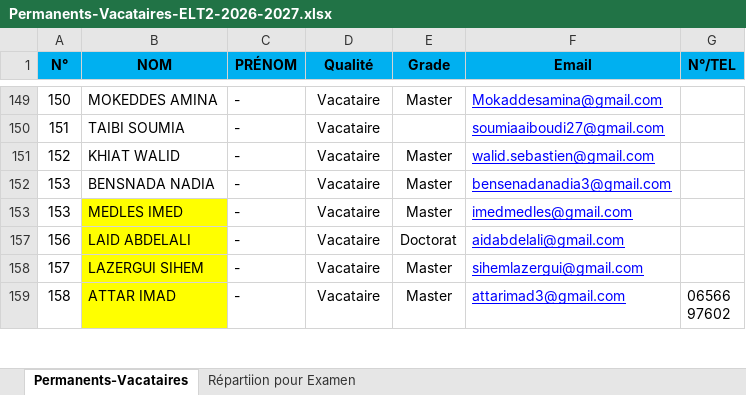
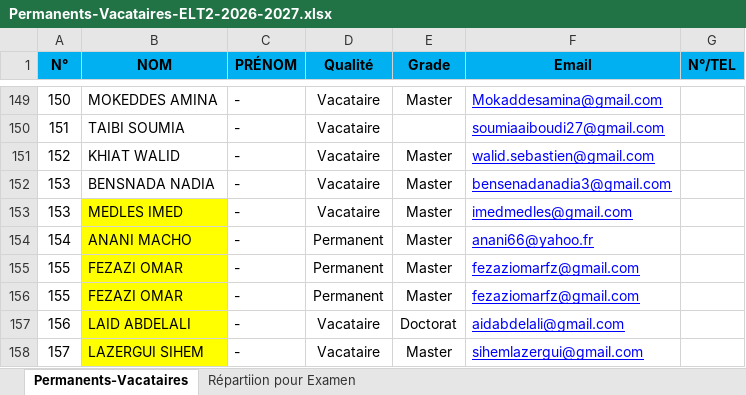
Before and after one commit to EDT-ELT-DEPARTMENT/Emplois-du-temps-2026-2027, an Excel workbook: Permanents-Vacataires-ELT2-2026-2027.xlsx, sheet Permanents-Vacataires, drawn as a sheet; only a part is shown, gaps mark what is left out; the shorter side is filled out with more unchanged rows; values as stored, in another font and other column widths than the file's, no borders; the diff covers the shown part only; the diff names each change by its address in the sheet, - before the commit and + after, or states it on an @@ line.

```diff
--- a/Permanents-Vacataires-ELT2-2026-2027.xlsx (sheet Permanents-Vacataires)
+++ b/Permanents-Vacataires-ELT2-2026-2027.xlsx (sheet Permanents-Vacataires)
@@ row 154 unhidden: 154 | ANANI MACHO | - | Permanent | Master | anani66@yahoo.fr @@
@@ row 155 unhidden: 155 | FEZAZI OMAR | - | Permanent | Master | fezaziomarfz@gmail.com @@
@@ row 156 unhidden: 155 | FEZAZI OMAR | - | Permanent | Master | fezaziomarfz@gmail.com @@
```
Also changed, not shown: 2 added rows and 61 hidden or unhidden rows elsewhere in this sheet, hidden cells.
